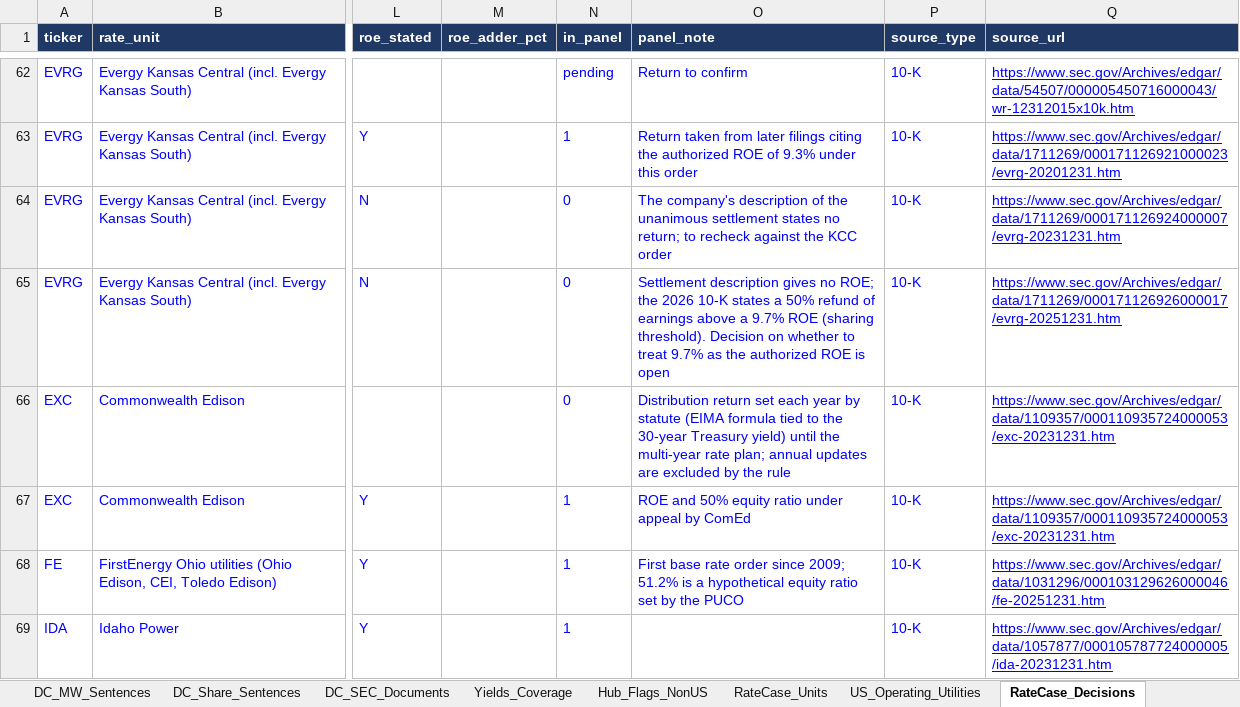
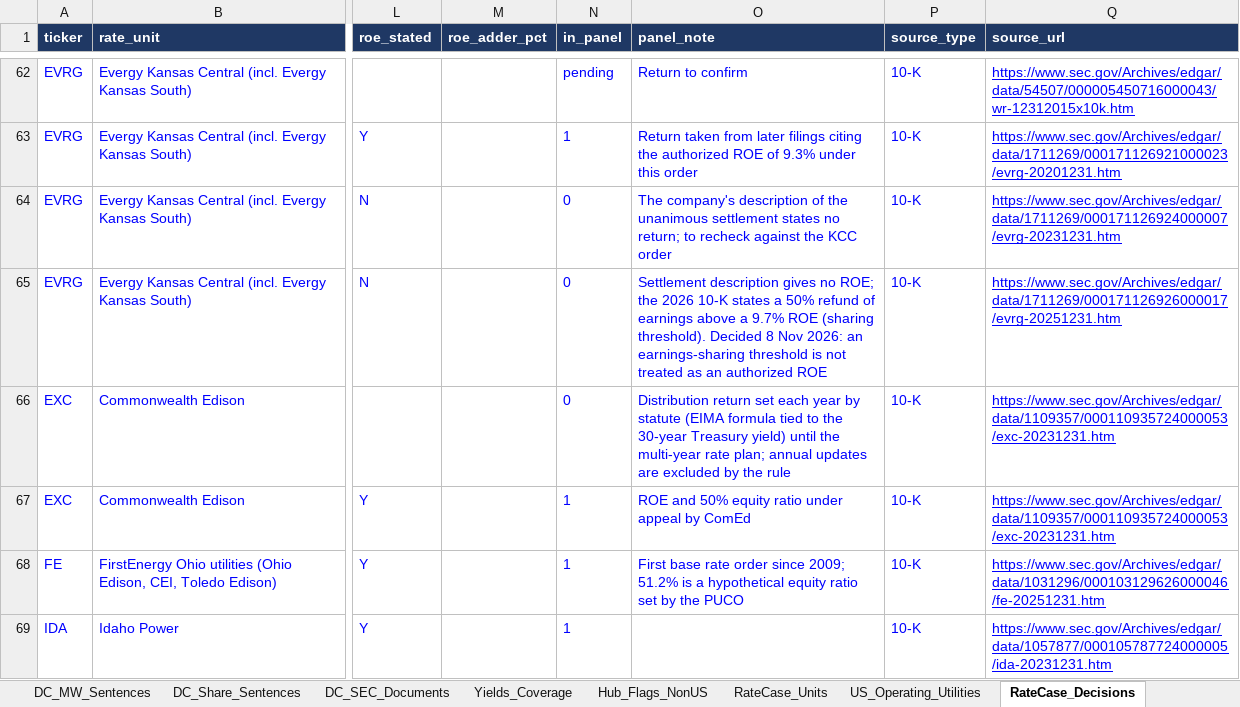
Before and after one commit to arianshiraz/ai-utility-cost-of-capital, an Excel workbook: data/project_data_workbook.xlsx, sheet RateCase_Decisions, drawn as a sheet; only a part is shown, gaps mark what is left out; values as stored, in another font and other column widths than the file's, no borders; the diff names each change by its address in the sheet, - before the commit and + after, or states it on an @@ line.

```diff
--- a/data/project_data_workbook.xlsx (sheet RateCase_Decisions)
+++ b/data/project_data_workbook.xlsx (sheet RateCase_Decisions)
-O65 (panel_note): …(sharing threshold). Decision on whether to treat 9.7% as the authorized ROE is open
+O65 (panel_note): …(sharing threshold). Decided 8 Nov 2026: an earnings-sharing threshold is not treated as an authorized ROE
```
Also changed, not shown: sheet README, 2 other files.
